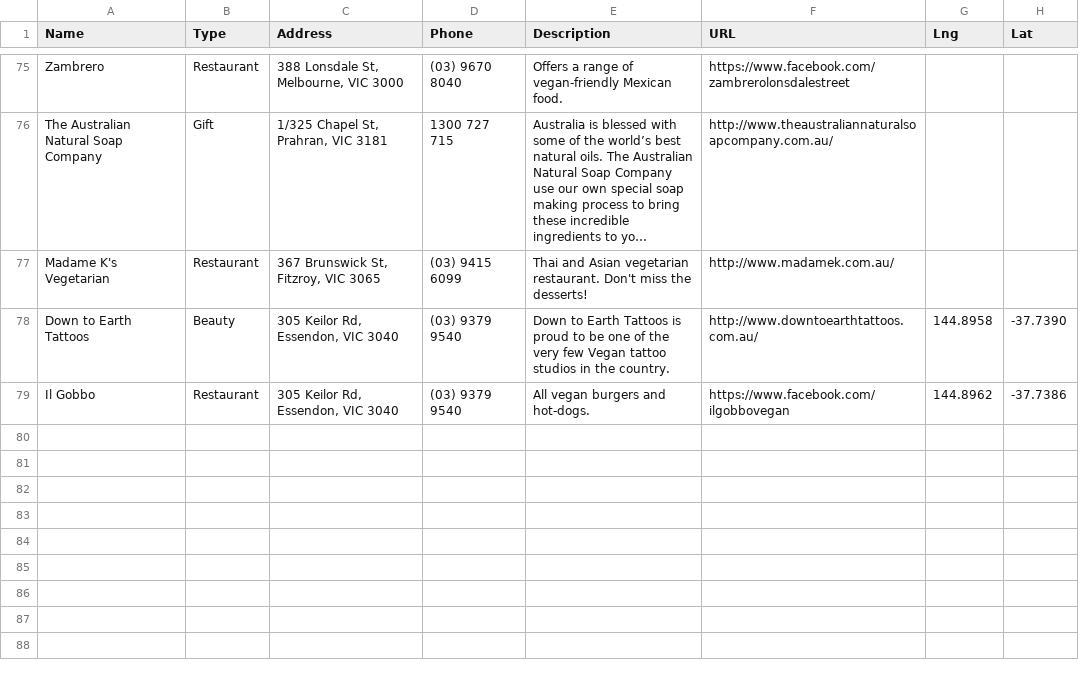
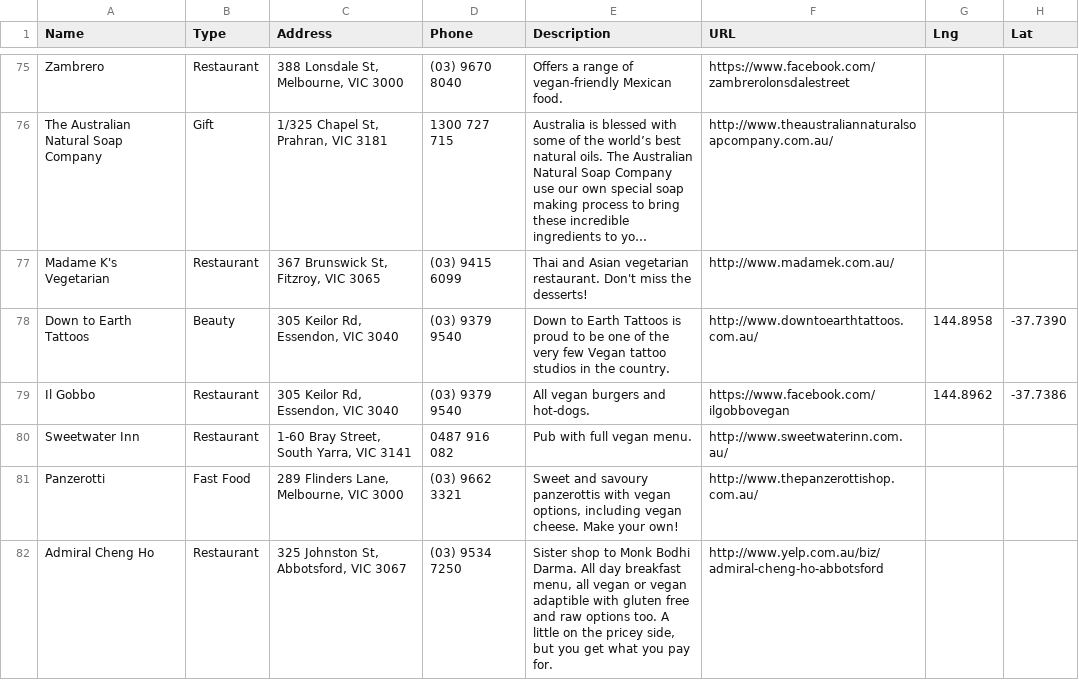
Before and after one commit to xaviershay/veganmelb, a CSV file: data/locations.csv, drawn as a sheet; only a part is shown, gaps mark what is left out; long unchanged cells end in ….

```diff
--- a/data/locations.csv
+++ b/data/locations.csv
@@ -79 +79,4 @@ Down to Earth Tattoos,Beauty,"305 Keilor Rd, Essendon, VIC 3040",(03) 9379 9540,
 Il Gobbo,Restaurant,"305 Keilor Rd, Essendon, VIC 3040",(03) 9379 9540,"All vegan burgers and hot-dogs.",https://www.facebook.com/ilgobbovegan,"144.8962","-37.7386"
+Sweetwater Inn,Restaurant,"1-60 Bray Street, South Yarra, VIC 3141",0487 916 082,"Pub with full vegan menu.",http://www.sweetwaterinn.com.au/
+Panzerotti,Fast Food,"289 Flinders Lane, Melbourne, VIC 3000",(03) 9662 3321,"Sweet and savoury panzerottis with vegan options, including vegan cheese. Make your own!",http://www.thepanzerottishop.com.au/
+Admiral Cheng Ho,Restaurant,"325 Johnston St, Abbotsford, VIC 3067",(03) 9534 7250,"Sister shop to Monk Bodhi Darma. All day breakfast menu, all vegan or vegan adaptible with gluten free and raw options too. A little on the pricey side, but you get what you pay for.",http://www.yelp.com.au/biz/admiral-cheng-ho-abbotsford
```
Also changed, not shown: 1 other file.
